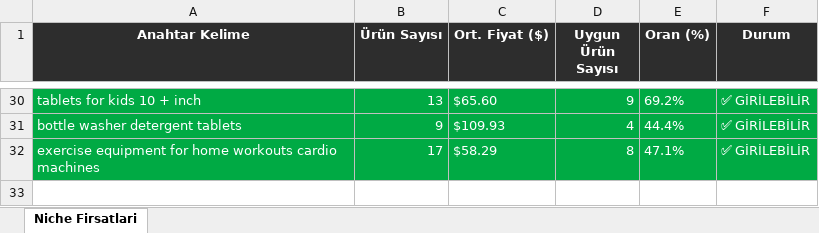
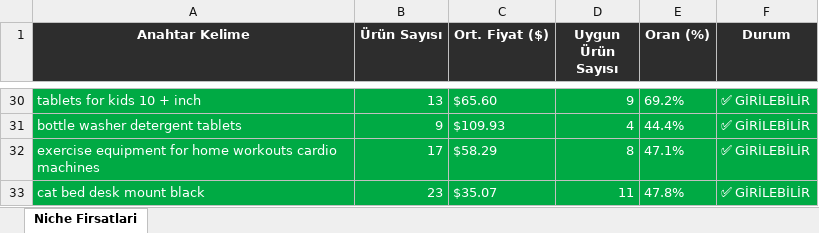
Before and after one commit to furkanarslan3445-coder/amazon-pl-research, an Excel workbook: output/amazon_niche_rapor_2026-04-02.xlsx, sheet Niche Firsatlari, drawn as a sheet; only a part is shown, gaps mark what is left out; values as stored, in another font and other column widths than the file's, no borders; the diff names each change by its address in the sheet, - before the commit and + after, or states it on an @@ line.

```diff
--- a/output/amazon_niche_rapor_2026-04-02.xlsx (sheet Niche Firsatlari)
+++ b/output/amazon_niche_rapor_2026-04-02.xlsx (sheet Niche Firsatlari)
+row 33: cat bed desk mount black | 23 | $35.07 | 11 | 47.8% | ✅ GİRİLEBİLİR
```
Also changed, not shown: 1 other file.
